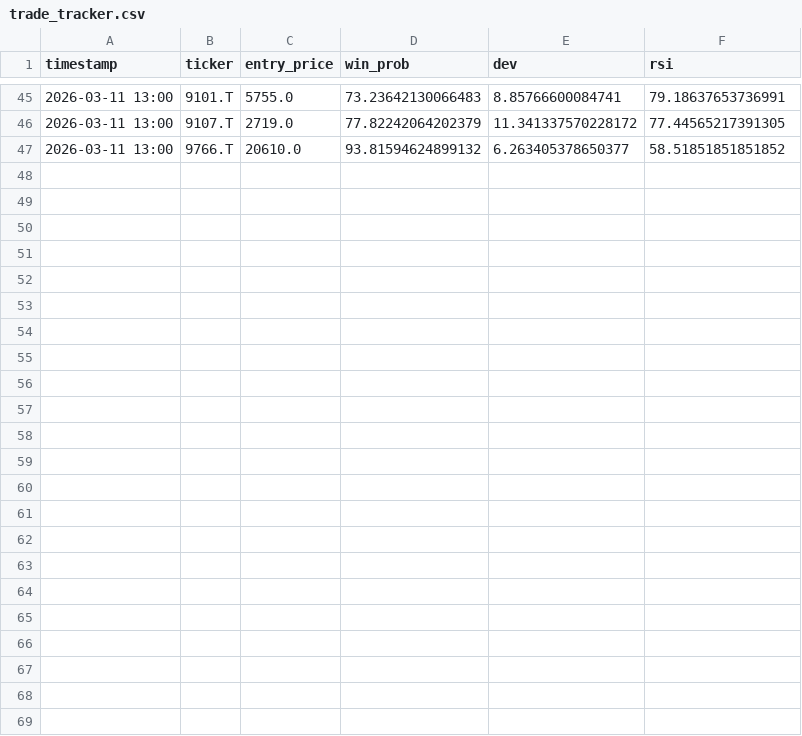
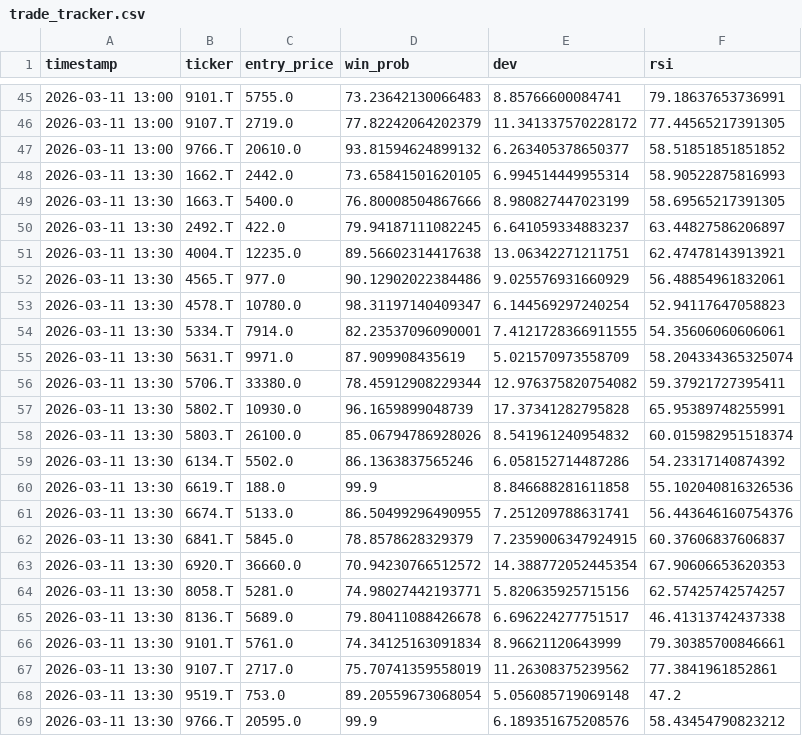
Before and after one commit to pepo69709/ag, a CSV file: trade_tracker.csv, drawn as a sheet; only a part is shown, gaps mark what is left out; the diff names each change by its address in the sheet, - before the commit and + after, or states it on an @@ line.

Commit message:
📊 トレード履歴と判定結果を追跡・更新

```diff
--- a/trade_tracker.csv
+++ b/trade_tracker.csv
+row 48: 2026-03-11 13:30 | 1662.T | 2442.0 | 73.65841501620105 | 6.994514449955314 | 58.90522875816993
+row 49: 2026-03-11 13:30 | 1663.T | 5400.0 | 76.80008504867666 | 8.980827447023199 | 58.69565217391305
+row 50: 2026-03-11 13:30 | 2492.T | 422.0 | 79.94187111082245 | 6.641059334883237 | 63.44827586206897
+row 51: 2026-03-11 13:30 | 4004.T | 12235.0 | 89.56602314417638 | 13.06342271211751 | 62.47478143913921
+row 52: 2026-03-11 13:30 | 4565.T | 977.0 | 90.12902022384486 | 9.025576931660929 | 56.48854961832061
+row 53: 2026-03-11 13:30 | 4578.T | 10780.0 | 98.31197140409347 | 6.144569297240254 | 52.94117647058823
+row 54: 2026-03-11 13:30 | 5334.T | 7914.0 | 82.23537096090001 | 7.4121728366911555 | 54.35606060606061
+row 55: 2026-03-11 13:30 | 5631.T | 9971.0 | 87.909908435619 | 5.021570973558709 | 58.204334365325074
+row 56: 2026-03-11 13:30 | 5706.T | 33380.0 | 78.45912908229344 | 12.976375820754082 | 59.37921727395411
+row 57: 2026-03-11 13:30 | 5802.T | 10930.0 | 96.1659899048739 | 17.37341282795828 | 65.95389748255991
+row 58: 2026-03-11 13:30 | 5803.T | 26100.0 | 85.06794786928026 | 8.541961240954832 | 60.015982951518374
+row 59: 2026-03-11 13:30 | 6134.T | 5502.0 | 86.1363837565246 | 6.058152714487286 | 54.23317140874392
+row 60: 2026-03-11 13:30 | 6619.T | 188.0 | 99.9 | 8.846688281611858 | 55.102040816326536
+row 61: 2026-03-11 13:30 | 6674.T | 5133.0 | 86.50499296490955 | 7.251209788631741 | 56.443646160754376
+row 62: 2026-03-11 13:30 | 6841.T | 5845.0 | 78.8578628329379 | 7.2359006347924915 | 60.37606837606837
+row 63: 2026-03-11 13:30 | 6920.T | 36660.0 | 70.94230766512572 | 14.388772052445354 | 67.90606653620353
+row 64: 2026-03-11 13:30 | 8058.T | 5281.0 | 74.98027442193771 | 5.820635925715156 | 62.57425742574257
+row 65: 2026-03-11 13:30 | 8136.T | 5689.0 | 79.80411088426678 | 6.696224277751517 | 46.41313742437338
+row 66: 2026-03-11 13:30 | 9101.T | 5761.0 | 74.34125163091834 | 8.96621120643999 | 79.30385700846661
+row 67: 2026-03-11 13:30 | 9107.T | 2717.0 | 75.70741359558019 | 11.26308375239562 | 77.3841961852861
+row 68: 2026-03-11 13:30 | 9519.T | 753.0 | 89.20559673068054 | 5.056085719069148 | 47.2
+row 69: 2026-03-11 13:30 | 9766.T | 20595.0 | 99.9 | 6.189351675208576 | 58.43454790823212
```
